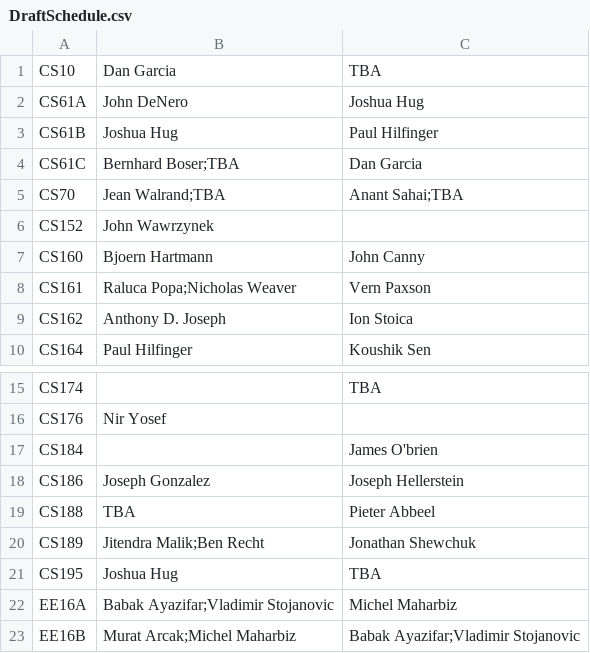
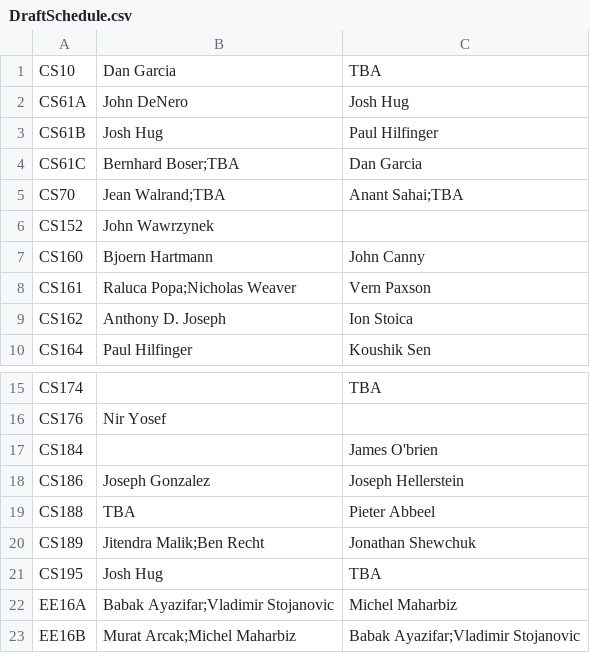
Before and after one commit to saasbook/CS169_Great_Course_Guide, a CSV file: data/DraftSchedule.csv, drawn as a sheet; only a part is shown, gaps mark what is left out.

Commit message:
draft schedule schema and testing changes

```diff
--- a/data/DraftSchedule.csv
+++ b/data/DraftSchedule.csv
@@ -1,4 +1,4 @@
 CS10,Dan Garcia,TBA
-CS61A,John DeNero,Joshua Hug
-CS61B,Joshua Hug,Paul Hilfinger
+CS61A,John DeNero,Josh Hug
+CS61B,Josh Hug,Paul Hilfinger
 CS61C,Bernhard Boser;TBA,Dan Garcia
@@ -20,3 +20,3 @@ CS188,TBA,Pieter Abbeel
 CS189,Jitendra Malik;Ben Recht,Jonathan Shewchuk
-CS195,Joshua Hug,TBA
+CS195,Josh Hug,TBA
 EE16A,Babak Ayazifar;Vladimir Stojanovic,Michel Maharbiz
```
Also changed, not shown: 12 other files.
